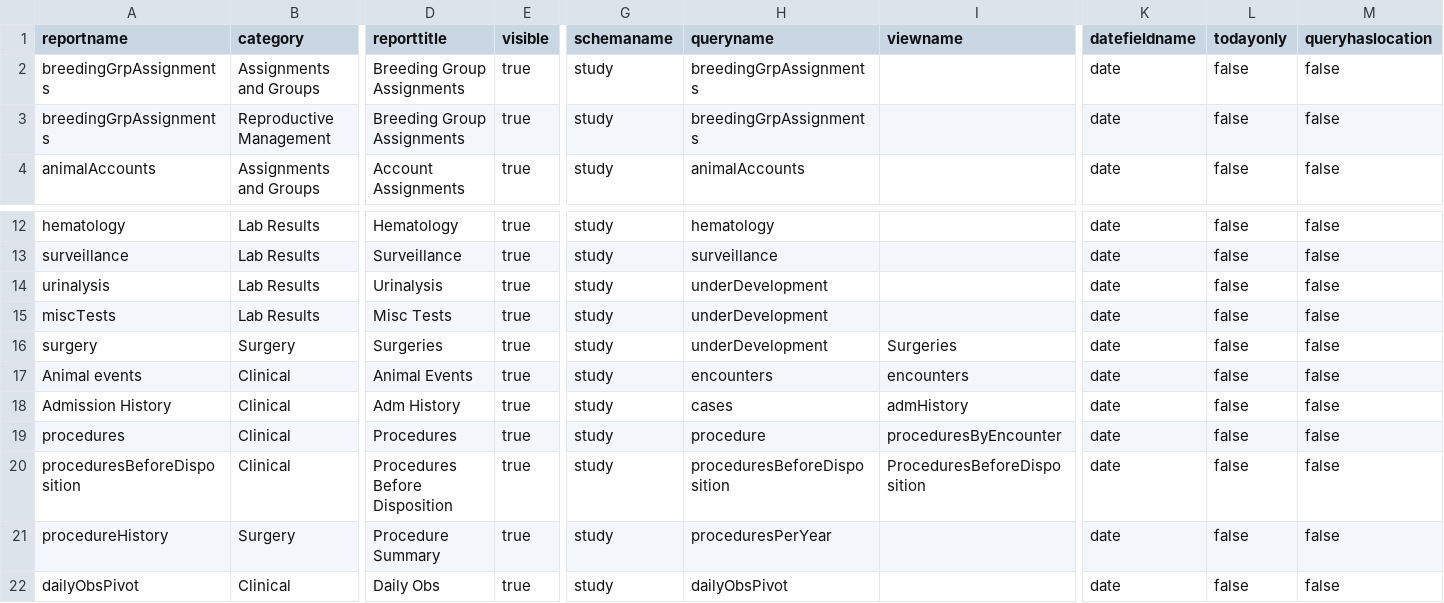
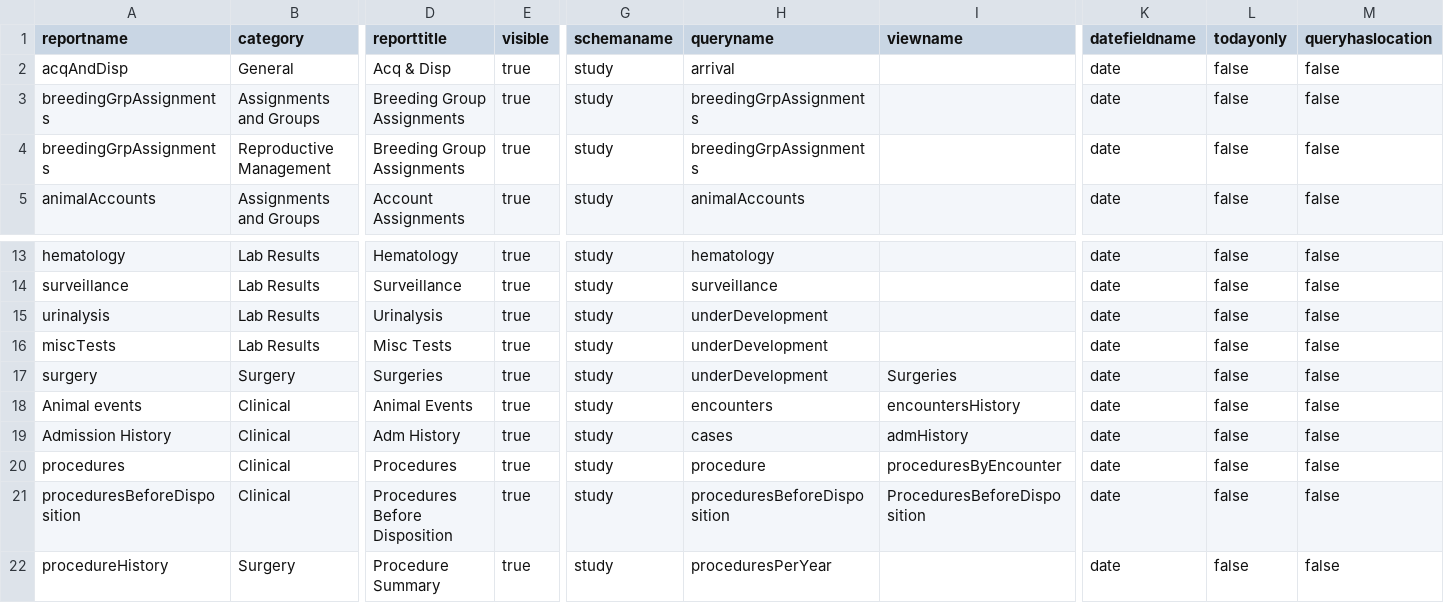
Before and after one commit to LabKey/snprcEHRModules, a TSV file: snprc_ehr/resources/data/reports.tsv, drawn as a sheet; only a part is shown, gaps mark what is left out; the shorter side is filled out with more unchanged rows; addresses are those after the commit; rows hold the shown columns only; the diff names each change by its address in the sheet, - before the commit and + after, or states it on an @@ line.

Commit message:
snprc - Updates for animal assignments and encounters (animal events history)

```diff
--- a/snprc_ehr/resources/data/reports.tsv
+++ b/snprc_ehr/resources/data/reports.tsv
+row 2: acqAndDisp | General | Acq & Disp | true | study | arrival |  | date | false | false
-I18 (viewname): encounters
+I18 (viewname): encountersHistory
```
Also changed, not shown: 3 other files.
